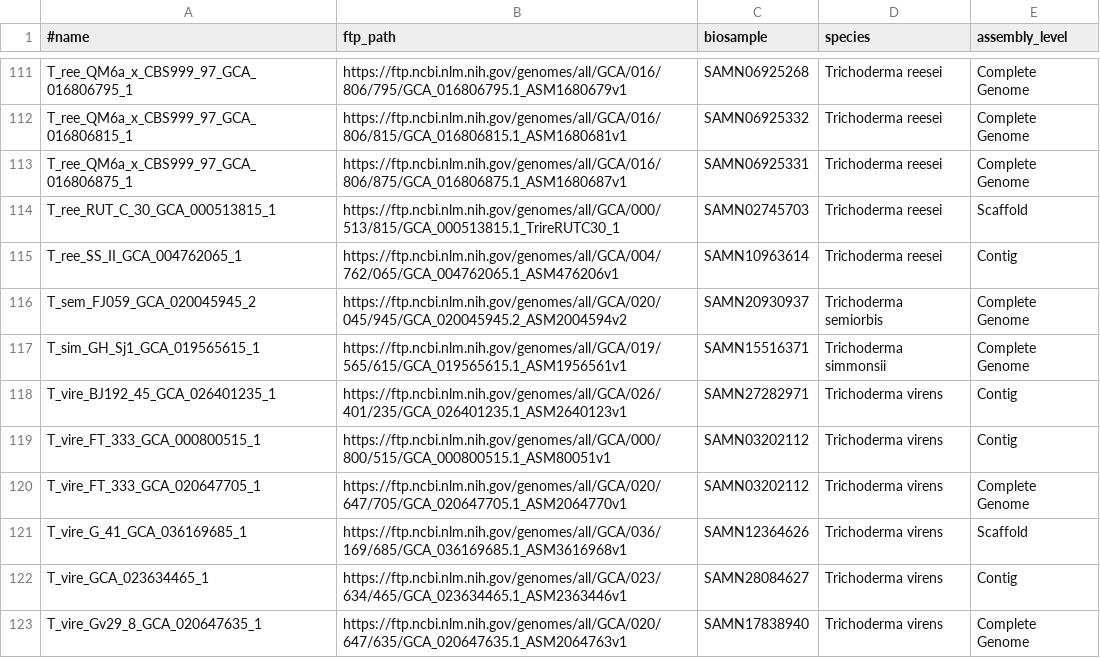
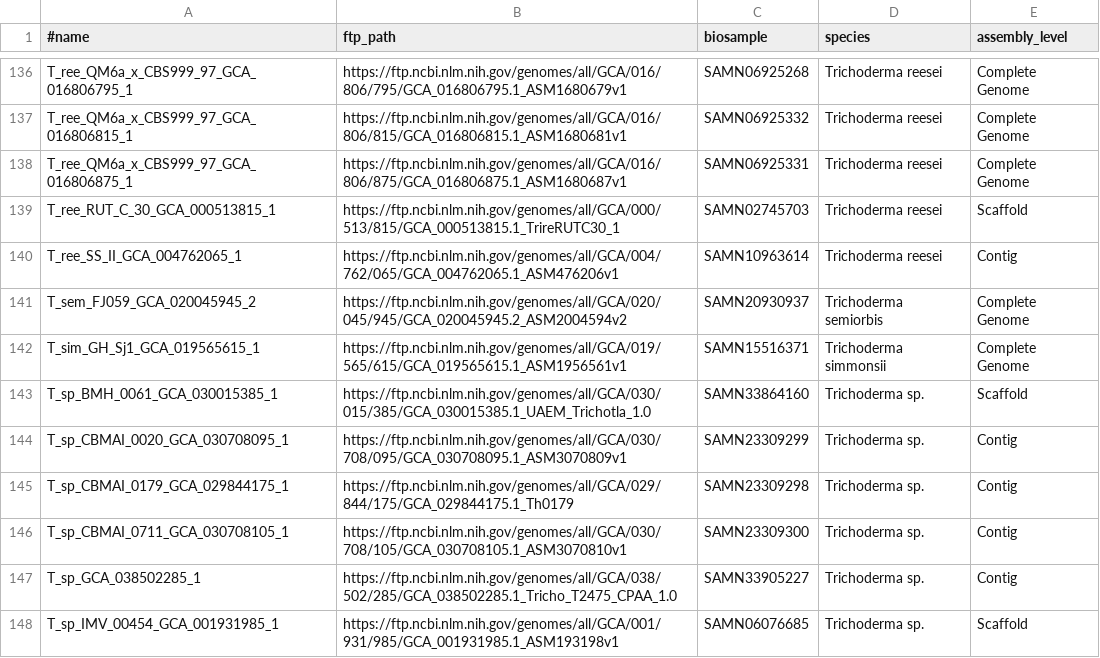
Before and after one commit to wang-q/genomes, a TSV file: assembly/Trichoderma.assembly.tsv, drawn as a sheet; only a part is shown, gaps mark what is left out; the shorter side is filled out with more unchanged rows; the diff covers the shown part only.

Commit message:
Trichoderma

```diff
--- a/assembly/Trichoderma.assembly.tsv
+++ b/assembly/Trichoderma.assembly.tsv
@@ -117 +142,7 @@ T_sem_FJ059_GCA_020045945_2	https://ftp.ncbi.nlm.nih.gov/genomes/all/GCA/020/045
 T_sim_GH_Sj1_GCA_019565615_1	https://ftp.ncbi.nlm.nih.gov/genomes/all/GCA/019/565/615/GCA_019565615.1_ASM1956561v1	SAMN15516371	Trichoderma simmonsii	Complete Genome
+T_sp_BMH_0061_GCA_030015385_1	https://ftp.ncbi.nlm.nih.gov/genomes/all/GCA/030/015/385/GCA_030015385.1_UAEM_Trichotla_1.0	SAMN33864160	Trichoderma sp.	Scaffold
+T_sp_CBMAI_0020_GCA_030708095_1	https://ftp.ncbi.nlm.nih.gov/genomes/all/GCA/030/708/095/GCA_030708095.1_ASM3070809v1	SAMN23309299	Trichoderma sp.	Contig
+T_sp_CBMAI_0179_GCA_029844175_1	https://ftp.ncbi.nlm.nih.gov/genomes/all/GCA/029/844/175/GCA_029844175.1_Th0179	SAMN23309298	Trichoderma sp.	Contig
+T_sp_CBMAI_0711_GCA_030708105_1	https://ftp.ncbi.nlm.nih.gov/genomes/all/GCA/030/708/105/GCA_030708105.1_ASM3070810v1	SAMN23309300	Trichoderma sp.	Contig
+T_sp_GCA_038502285_1	https://ftp.ncbi.nlm.nih.gov/genomes/all/GCA/038/502/285/GCA_038502285.1_Tricho_T2475_CPAA_1.0	SAMN33905227	Trichoderma sp.	Contig
+T_sp_IMV_00454_GCA_001931985_1	https://ftp.ncbi.nlm.nih.gov/genomes/all/GCA/001/931/985/GCA_001931985.1_ASM193198v1	SAMN06076685	Trichoderma sp.	Scaffold
```
Also changed, not shown: 31 added rows, 1 removed row and 6 edited cells elsewhere in this file, 4 other files.
